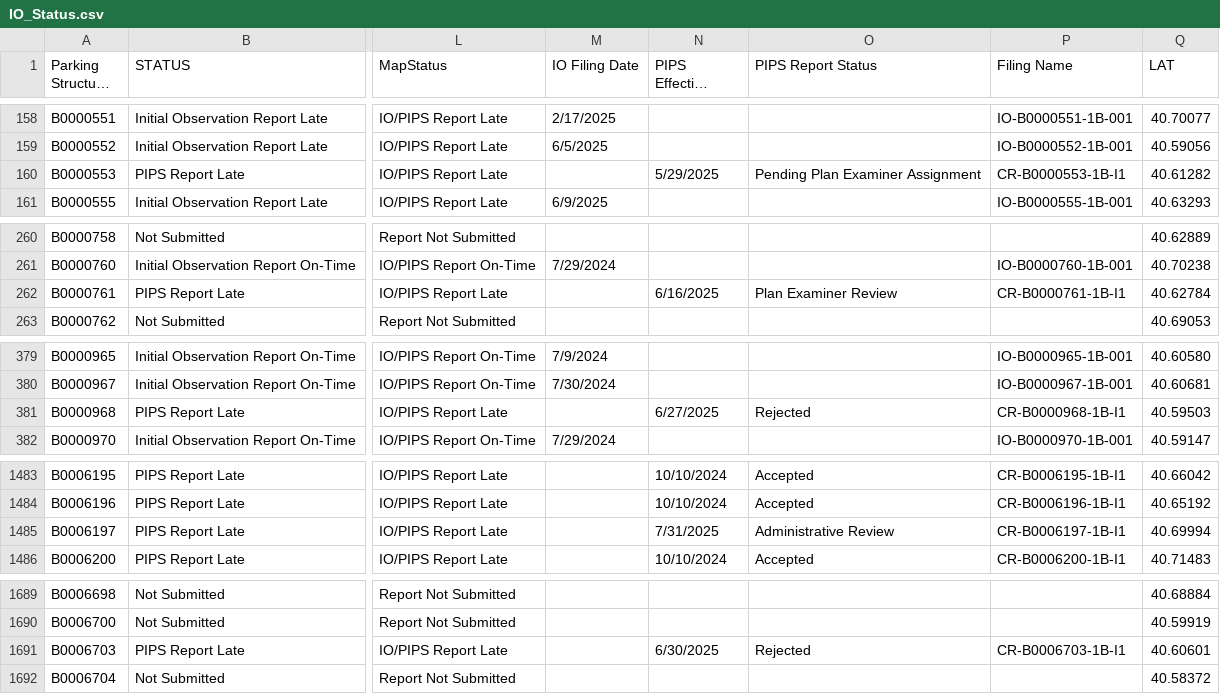
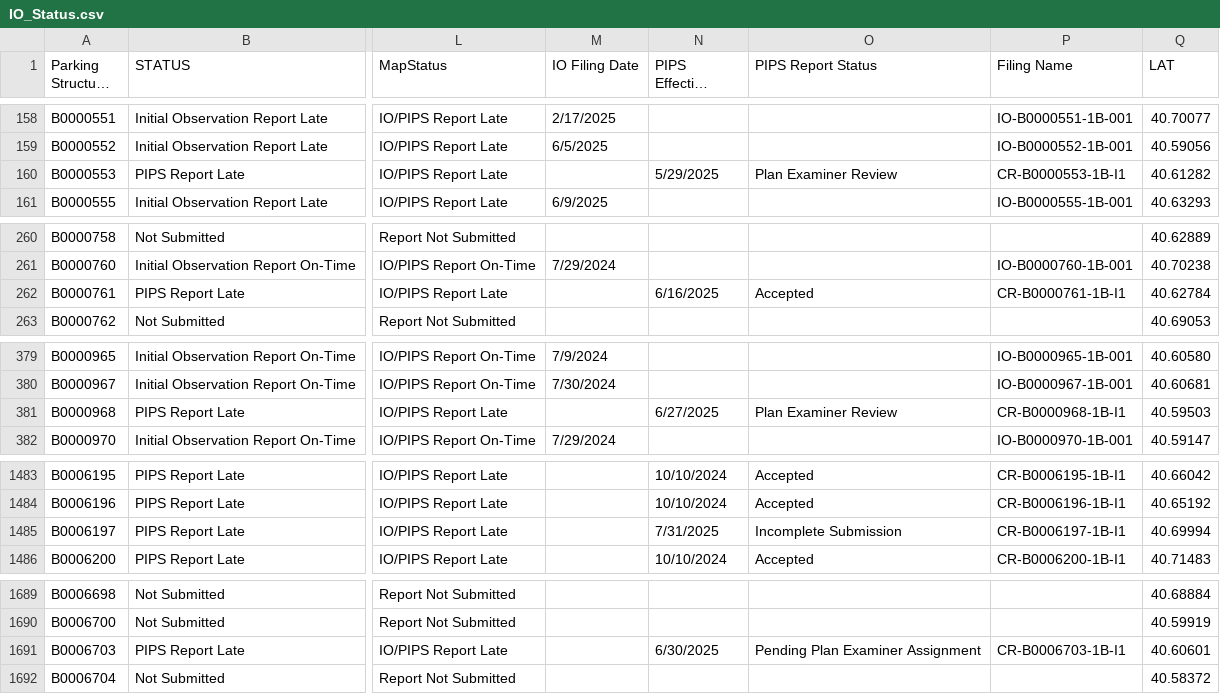
Before and after one commit to NYCDOB/ParkingStructures_InitialObservationReports, a CSV file: data/IO_Status.csv, drawn as a sheet; only a part is shown, gaps mark what is left out; long unchanged cells end in …; the diff covers the shown part only; the diff names each change by its address in the sheet, - before the commit and + after, or states it on an @@ line.

```diff
--- a/data/IO_Status.csv
+++ b/data/IO_Status.csv
-O160 (PIPS Report Status): Pending Plan Examiner Assignment
+O160 (PIPS Report Status): Plan Examiner Review
-O262 (PIPS Report Status): Plan Examiner Review
+O262 (PIPS Report Status): Accepted
-O381 (PIPS Report Status): Rejected
+O381 (PIPS Report Status): Plan Examiner Review
-O1485 (PIPS Report Status): Administrative Review
+O1485 (PIPS Report Status): Incomplete Submission
-O1691 (PIPS Report Status): Rejected
+O1691 (PIPS Report Status): Pending Plan Examiner Assignment
```
Also changed, not shown: 10 added rows and 20 edited cells elsewhere in this file.
